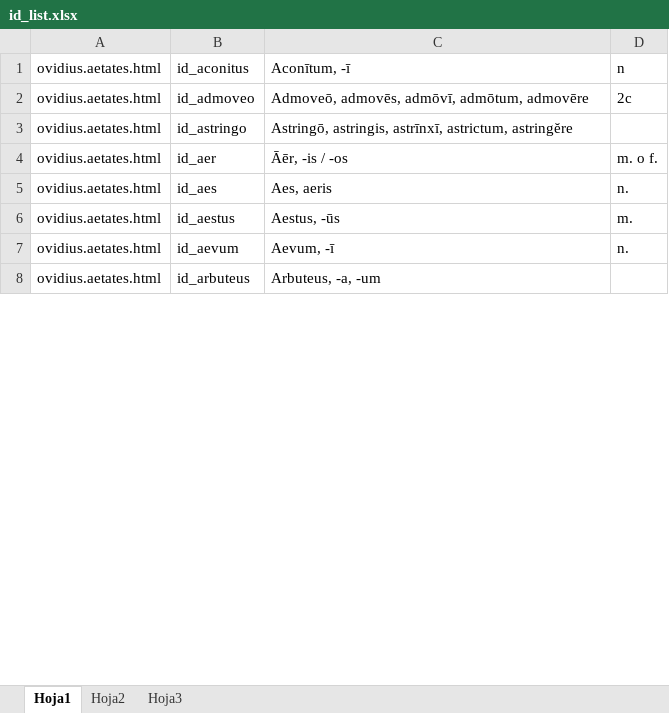
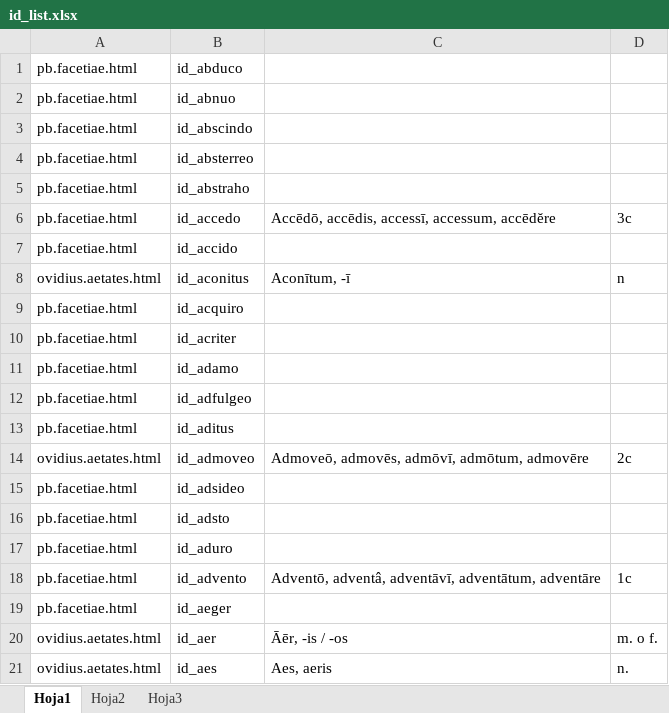
Before and after one commit to rarqui/rarqui.github.io, an Excel workbook: latin/id_list.xlsx, sheet Hoja1, drawn as a sheet; only a part is shown; the shorter side is filled out with more unchanged rows; values as stored, in another font and other column widths than the file's, no borders; the diff covers the shown part only; the diff names each change by its address in the sheet, - before the commit and + after, or states it on an @@ line.

```diff
--- a/latin/id_list.xlsx (sheet Hoja1)
+++ b/latin/id_list.xlsx (sheet Hoja1)
+row 1: pb.facetiae.html | id_abduco
+row 2: pb.facetiae.html | id_abnuo
+row 3: pb.facetiae.html | id_abscindo
+row 4: pb.facetiae.html | id_absterreo
+row 5: pb.facetiae.html | id_abstraho
+row 6: pb.facetiae.html | id_accedo | Accēdō, accēdis, accessī, accessum, accēdĕre | 3c
+row 7: pb.facetiae.html | id_accido
+row 9: pb.facetiae.html | id_acquiro
+row 10: pb.facetiae.html | id_acriter
+row 11: pb.facetiae.html | id_adamo
+row 12: pb.facetiae.html | id_adfulgeo
+row 13: pb.facetiae.html | id_aditus
@@ row 3 moved to row 51: ovidius.aetates.html @@
+row 15: pb.facetiae.html | id_adsideo
+row 16: pb.facetiae.html | id_adsto
+row 17: pb.facetiae.html | id_aduro
+row 18: pb.facetiae.html | id_advento | Adventō, adventâ, adventāvī, adventātum, adventāre | 1c
+row 19: pb.facetiae.html | id_aeger
```
Also changed, not shown: 363 added rows, 361 removed rows, 1 moved row, 116 edited cells and cell formats elsewhere in this sheet, 3 other files.
